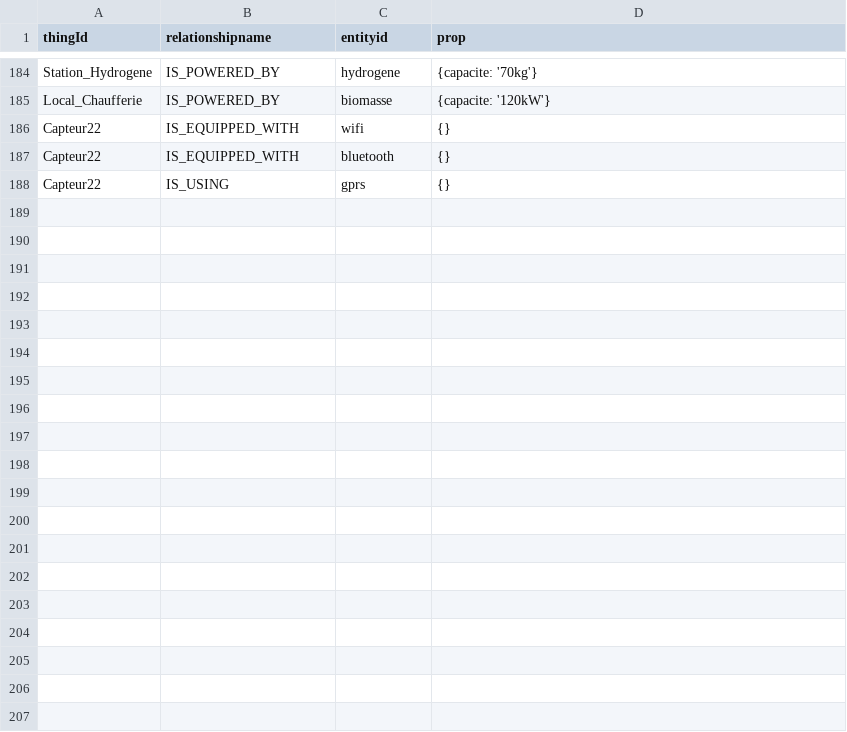
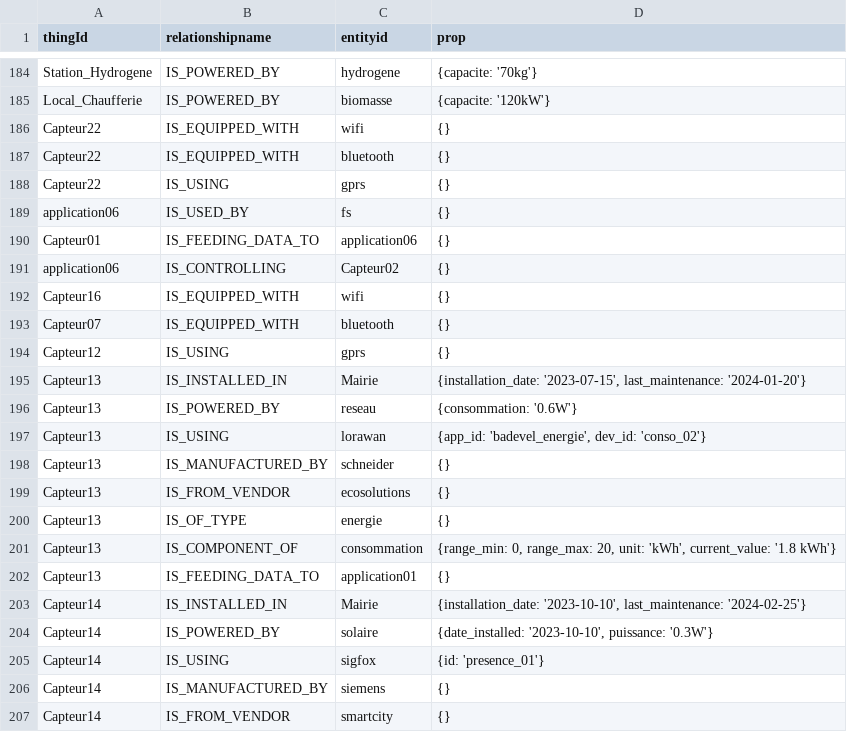
Before and after one commit to josephazar/graph_of_things, a CSV file: Neo4jThings/relation.csv, drawn as a sheet; only a part is shown, gaps mark what is left out; the diff covers the shown part only; the diff names each change by its address in the sheet, - before the commit and + after, or states it on an @@ line.

Commit message:
data update v4

```diff
--- a/Neo4jThings/relation.csv
+++ b/Neo4jThings/relation.csv
+row 189: application06 | IS_USED_BY | fs | {}
+row 190: Capteur01 | IS_FEEDING_DATA_TO | application06 | {}
+row 191: application06 | IS_CONTROLLING | Capteur02 | {}
+row 192: Capteur16 | IS_EQUIPPED_WITH | wifi | {}
+row 193: Capteur07 | IS_EQUIPPED_WITH | bluetooth | {}
+row 194: Capteur12 | IS_USING | gprs | {}
+row 195: Capteur13 | IS_INSTALLED_IN | Mairie | {installation_date: '2023-07-15', last_maintenance: '2024-01-20'}
+row 196: Capteur13 | IS_POWERED_BY | reseau | {consommation: '0.6W'}
+row 197: Capteur13 | IS_USING | lorawan | {app_id: 'badevel_energie', dev_id: 'conso_02'}
+row 198: Capteur13 | IS_MANUFACTURED_BY | schneider | {}
+row 199: Capteur13 | IS_FROM_VENDOR | ecosolutions | {}
+row 200: Capteur13 | IS_OF_TYPE | energie | {}
+row 201: Capteur13 | IS_COMPONENT_OF | consommation | {range_min: 0, range_max: 20, unit: 'kWh', current_value: '1.8 kWh'}
+row 202: Capteur13 | IS_FEEDING_DATA_TO | application01 | {}
+row 203: Capteur14 | IS_INSTALLED_IN | Mairie | {installation_date: '2023-10-10', last_maintenance: '2024-02-25'}
+row 204: Capteur14 | IS_POWERED_BY | solaire | {date_installed: '2023-10-10', puissance: '0.3W'}
+row 205: Capteur14 | IS_USING | sigfox | {id: 'presence_01'}
+row 206: Capteur14 | IS_MANUFACTURED_BY | siemens | {}
+row 207: Capteur14 | IS_FROM_VENDOR | smartcity | {}
```
Also changed, not shown: 22 added rows elsewhere in this file.
